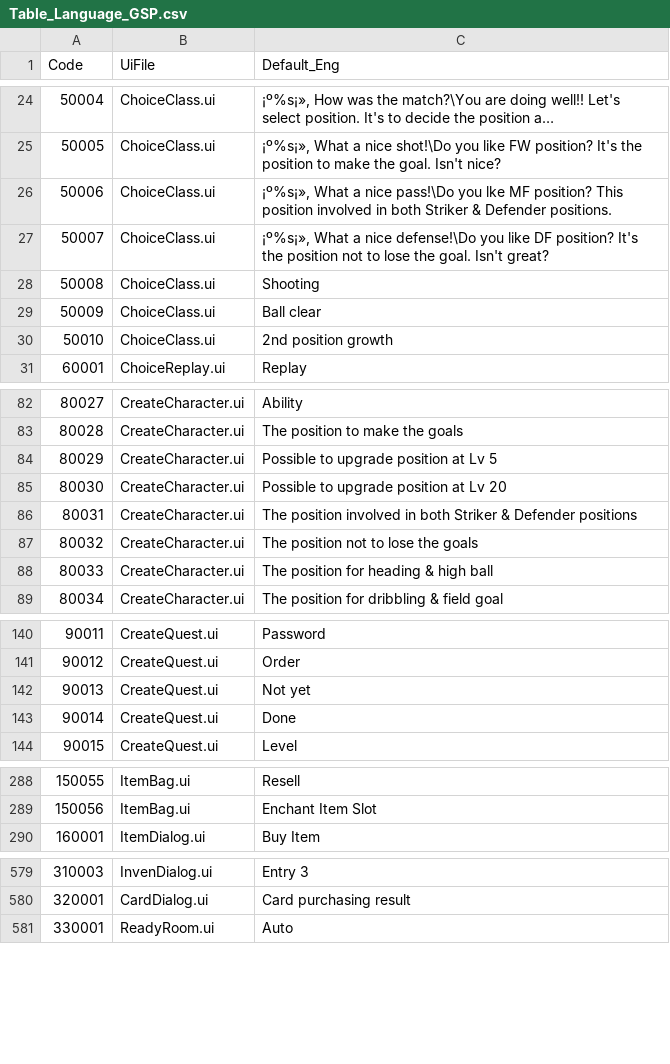
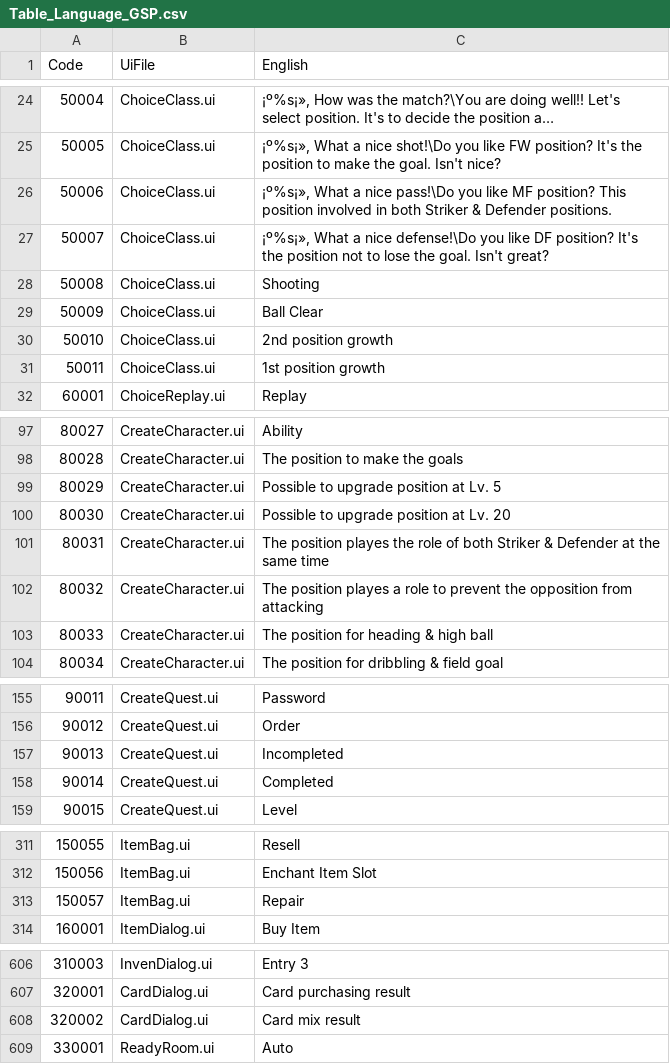
Before and after one commit to ahmeddzairdev-ctrl/XKICK-Server, a CSV file: run/Table/Table_Language_GSP.csv, drawn as a sheet; only a part is shown, gaps mark what is left out; long unchanged cells end in …; the diff covers the shown part only.

```diff
--- a/run/Table/Table_Language_GSP.csv
+++ b/run/Table/Table_Language_GSP.csv
@@ -1 +1 @@
-Code,UiFile,Default_Eng
+Code,UiFile,English
@@ -25,7 +25,8 @@ Code,UiFile,Default_Eng
 50005,ChoiceClass.ui,"¡º%s¡», What a nice shot!\Do you like FW position? It's the position to make the goal. Isn't nice?"
-50006,ChoiceClass.ui,"¡º%s¡», What a nice pass!\Do you lke MF position? This position involved in both Striker & Defender positions."
+50006,ChoiceClass.ui,"¡º%s¡», What a nice pass!\Do you like MF position? This position involved in both Striker & Defender positions."
 50007,ChoiceClass.ui,"¡º%s¡», What a nice defense!\Do you like DF position? It's the position not to lose the goal. Isn't great?"
 50008,ChoiceClass.ui,Shooting
-50009,ChoiceClass.ui,Ball clear
+50009,ChoiceClass.ui,Ball Clear
 50010,ChoiceClass.ui,2nd position growth
+50011,ChoiceClass.ui,1st position growth
 60001,ChoiceReplay.ui,Replay
@@ -83,6 +98,6 @@ Code,UiFile,Default_Eng
 80028,CreateCharacter.ui,The position to make the goals
-80029,CreateCharacter.ui,Possible to upgrade position at Lv 5
-80030,CreateCharacter.ui,Possible to upgrade position at Lv 20
-80031,CreateCharacter.ui,The position involved in both Striker & Defender positions
-80032,CreateCharacter.ui,The position not to lose the goals
+80029,CreateCharacter.ui,Possible to upgrade position at Lv. 5
+80030,CreateCharacter.ui,Possible to upgrade position at Lv. 20
+80031,CreateCharacter.ui,The position playes the role of both Striker & Defender at the same time
+80032,CreateCharacter.ui,The position playes a role to prevent the opposition from attacking
 80033,CreateCharacter.ui,The position for heading & high ball
@@ -141,4 +156,4 @@ Code,UiFile,Default_Eng
 90012,CreateQuest.ui,Order
-90013,CreateQuest.ui,Not yet
-90014,CreateQuest.ui,Done
+90013,CreateQuest.ui,Incompleted
+90014,CreateQuest.ui,Completed
 90015,CreateQuest.ui,Level
@@ -289,2 +312,3 @@ Code,UiFile,Default_Eng
 150056,ItemBag.ui,Enchant Item Slot
+150057,ItemBag.ui,Repair
 160001,ItemDialog.ui,Buy Item
@@ -580,2 +607,3 @@ Code,UiFile,Default_Eng
 320001,CardDialog.ui,Card purchasing result
+320002,CardDialog.ui,Card mix result
 330001,ReadyRoom.ui,Auto
```
Also changed, not shown: 41 added rows and 4 edited cells elsewhere in this file, run/Table/Dubai_Arb/Table_Msg.csv, run/Table/Dubai_Arb/Table_Skill.csv, 54 other files.
